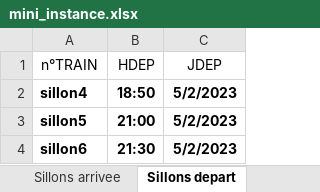
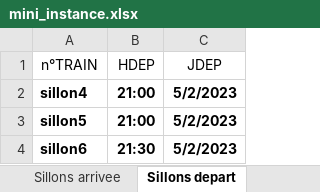
Before and after one commit to Uchiha-Hamza/SNCF-ST7-Project, an Excel workbook: mini_instance.xlsx, sheet Sillons depart, drawn as a sheet; values as stored, in another font and other column widths than the file's, no borders; table styles not drawn; the diff names each change by its address in the sheet, - before the commit and + after, or states it on an @@ line.

Commit message:
dont mind this

```diff
--- a/mini_instance.xlsx (sheet Sillons depart)
+++ b/mini_instance.xlsx (sheet Sillons depart)
-B2 (HDEP): 18:50
+B2 (HDEP): 21:00
```
